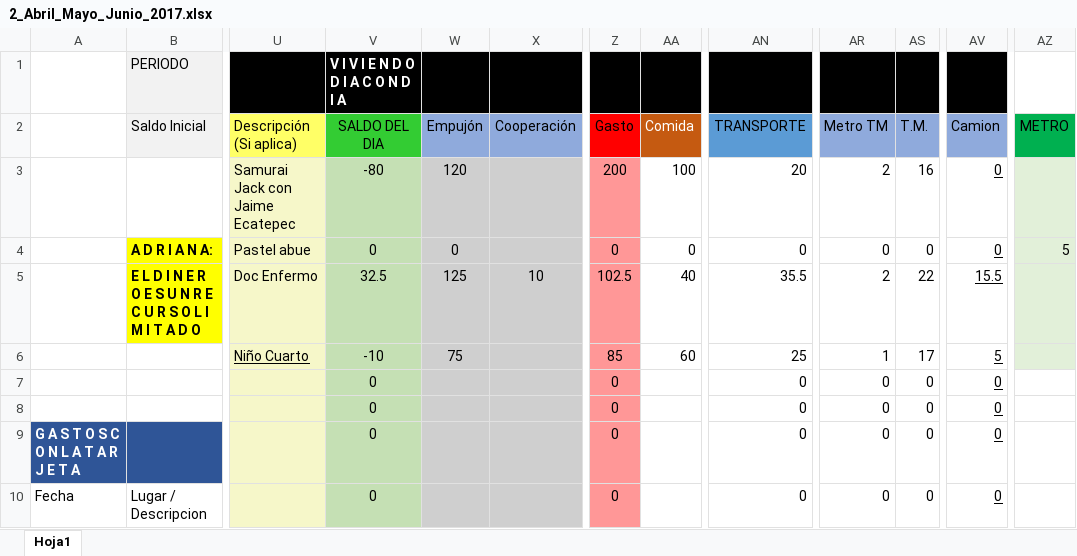
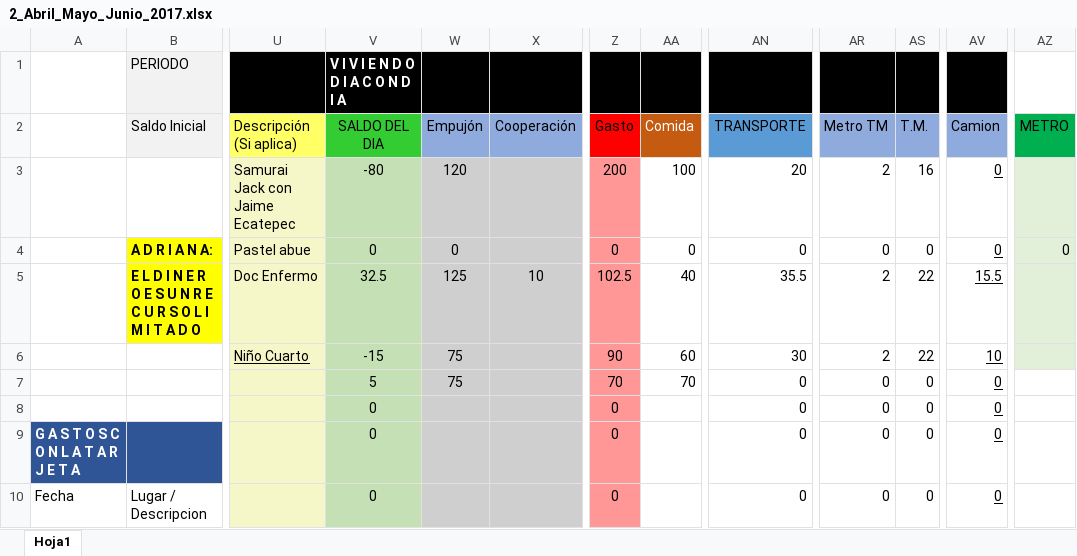
Before and after one commit to Adrifelcha/Adrifelcha, an Excel workbook: Finanzas/2_Abril_Mayo_Junio_2017.xlsx, sheet Hoja1, drawn as a sheet; only a part is shown, gaps mark what is left out; values as stored, in another font and other column widths than the file's, no borders; the diff names each change by its address in the sheet, - before the commit and + after, or states it on an @@ line.

Commit message:
Finanzas

```diff
--- a/Finanzas/2_Abril_Mayo_Junio_2017.xlsx (sheet Hoja1)
+++ b/Finanzas/2_Abril_Mayo_Junio_2017.xlsx (sheet Hoja1)
-AZ4 (METRO): 5
+AZ4 (METRO): 0
-V6 (SALDO DEL DIA): -10
+V6 (SALDO DEL DIA): -15
-Z6 (Gasto): 85
+Z6 (Gasto): 90
-AN6 (TRANSPORTE): 25
+AN6 (TRANSPORTE): 30
-AR6 (Metro TM): 1
+AR6 (Metro TM): 2
-AS6 (T.M.): 17
+AS6 (T.M.): 22
-AV6 (Camion): 5
+AV6 (Camion): 10
-V7 (SALDO DEL DIA): 0
+V7 (SALDO DEL DIA): 5
-W7 (Empujón): (empty)
+W7 (Empujón): 75
-Z7 (Gasto): 0
+Z7 (Gasto): 70
-AA7 (Comida): (empty)
+AA7 (Comida): 70
```
